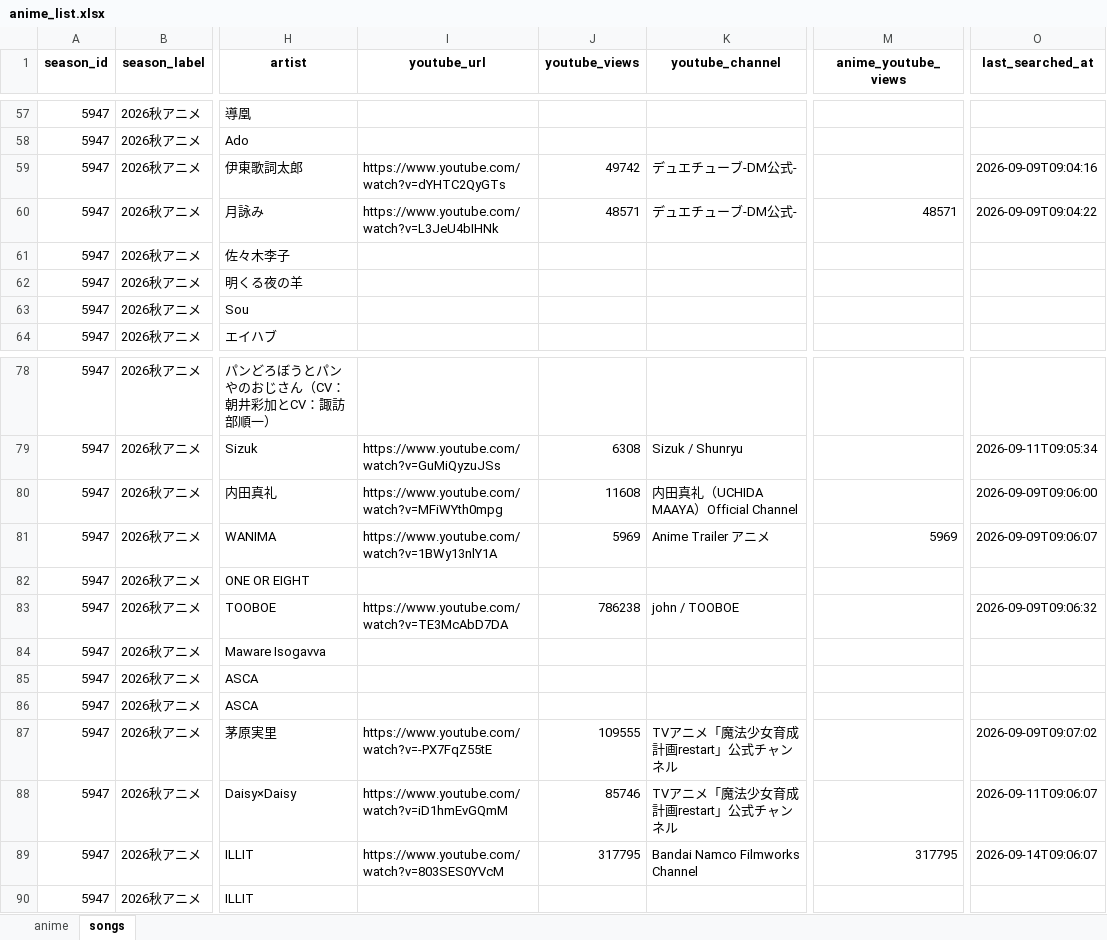
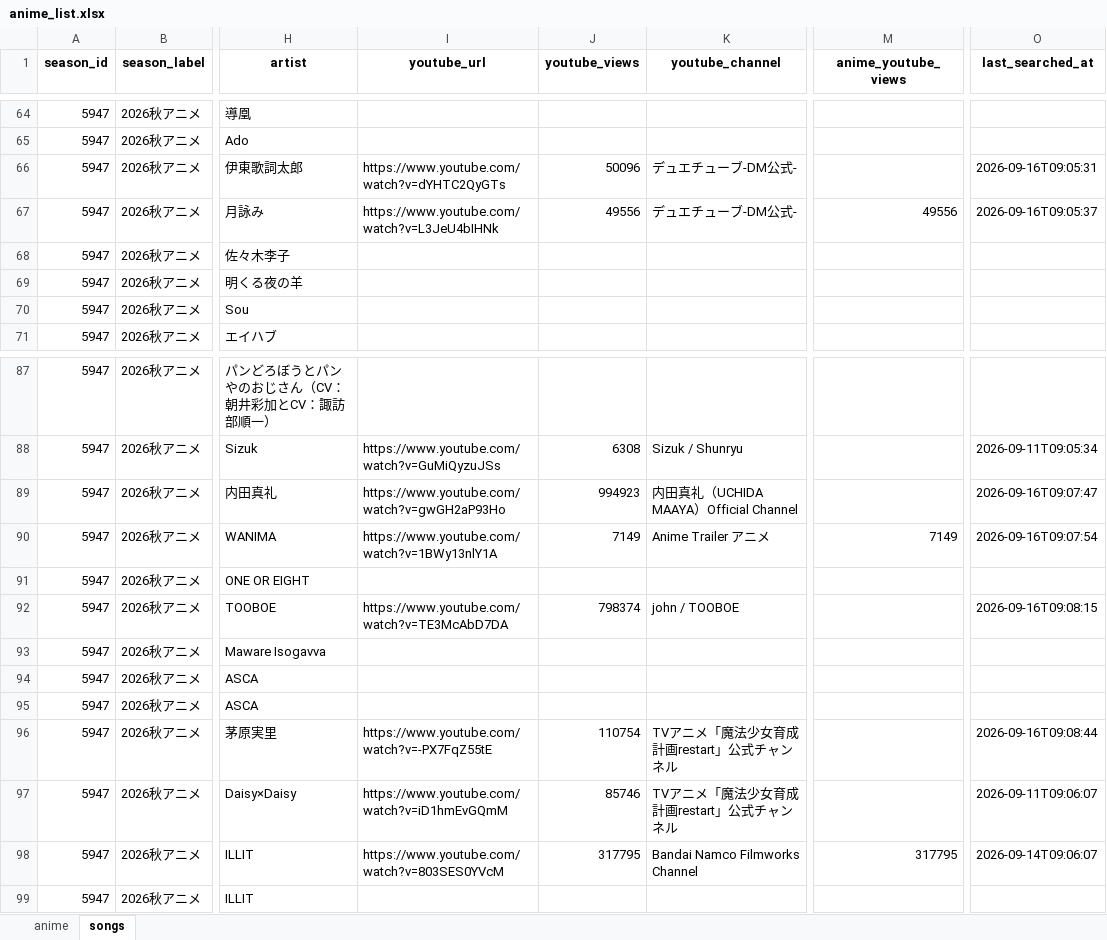
Before and after one commit to Anisong-Ranking/anime-list-updater, an Excel workbook: data/anime_list.xlsx, sheet songs, drawn as a sheet; only a part is shown, gaps mark what is left out; values as stored, in another font and other column widths than the file's, no borders; addresses are those after the commit; the diff covers the shown part only; the diff names each change by its address in the sheet, - before the commit and + after, or states it on an @@ line.

Commit message:
auto: anime list update (PC) 2026-09-16

```diff
--- a/data/anime_list.xlsx (sheet songs)
+++ b/data/anime_list.xlsx (sheet songs)
-J66 (youtube_views): 49742
+J66 (youtube_views): 50096
-O66 (last_searched_at): 2026-09-09T09:04:16
+O66 (last_searched_at): 2026-09-16T09:05:31
-J67 (youtube_views): 48571
+J67 (youtube_views): 49556
-M67 (anime_youtube_views): 48571
+M67 (anime_youtube_views): 49556
-O67 (last_searched_at): 2026-09-09T09:04:22
+O67 (last_searched_at): 2026-09-16T09:05:37
-I89 (youtube_url): https://www.youtube.com/watch?v=MFiWYth0mpg
+I89 (youtube_url): https://www.youtube.com/watch?v=gwGH2aP93Ho
-J89 (youtube_views): 11608
+J89 (youtube_views): 994923
-O89 (last_searched_at): 2026-09-09T09:06:00
+O89 (last_searched_at): 2026-09-16T09:07:47
-J90 (youtube_views): 5969
+J90 (youtube_views): 7149
-M90 (anime_youtube_views): 5969
+M90 (anime_youtube_views): 7149
-O90 (last_searched_at): 2026-09-09T09:06:07
+O90 (last_searched_at): 2026-09-16T09:07:54
-J92 (youtube_views): 786238
+J92 (youtube_views): 798374
-O92 (last_searched_at): 2026-09-09T09:06:32
+O92 (last_searched_at): 2026-09-16T09:08:15
-J96 (youtube_views): 109555
+J96 (youtube_views): 110754
-O96 (last_searched_at): 2026-09-09T09:07:02
+O96 (last_searched_at): 2026-09-16T09:08:44
```
Also changed, not shown: 12 added rows and 36 edited cells elsewhere in this sheet, sheet anime, 5 other files.
